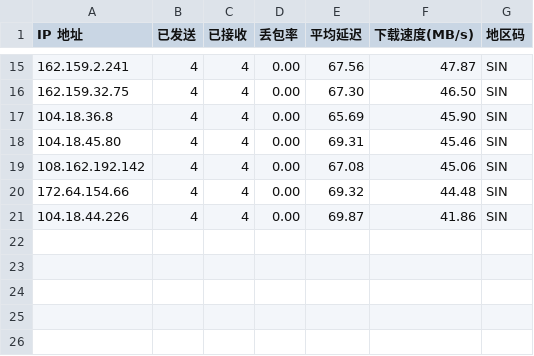
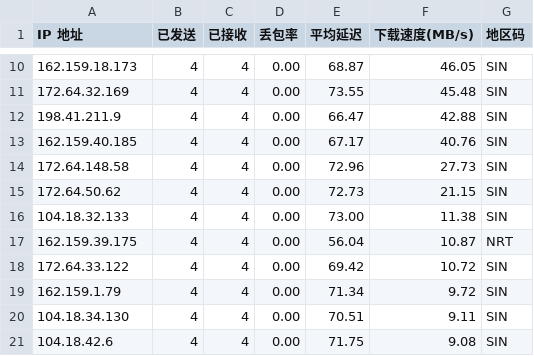
Before and after one commit to ahang39/router, a CSV file: latest.csv, drawn as a sheet; only a part is shown, gaps mark what is left out; the diff covers the shown part only.

```diff
--- a/latest.csv
+++ b/latest.csv
@@ -15,7 +10,12 @@ IP 地址,已发送,已接收,丢包率,平均延迟,下载速度(MB/s),地区
-162.159.2.241,4,4,0.00,67.56,47.87,SIN
-162.159.32.75,4,4,0.00,67.30,46.50,SIN
-104.18.36.8,4,4,0.00,65.69,45.90,SIN
-104.18.45.80,4,4,0.00,69.31,45.46,SIN
-108.162.192.142,4,4,0.00,67.08,45.06,SIN
-172.64.154.66,4,4,0.00,69.32,44.48,SIN
-104.18.44.226,4,4,0.00,69.87,41.86,SIN
+162.159.18.173,4,4,0.00,68.87,46.05,SIN
+172.64.32.169,4,4,0.00,73.55,45.48,SIN
+198.41.211.9,4,4,0.00,66.47,42.88,SIN
+162.159.40.185,4,4,0.00,67.17,40.76,SIN
+172.64.148.58,4,4,0.00,72.96,27.73,SIN
+172.64.50.62,4,4,0.00,72.73,21.15,SIN
+104.18.32.133,4,4,0.00,73.00,11.38,SIN
+162.159.39.175,4,4,0.00,56.04,10.87,NRT
+172.64.33.122,4,4,0.00,69.42,10.72,SIN
+162.159.1.79,4,4,0.00,71.34,9.72,SIN
+104.18.34.130,4,4,0.00,70.51,9.11,SIN
+104.18.42.6,4,4,0.00,71.75,9.08,SIN
```
Also changed, not shown: 5 removed rows and 25 edited cells elsewhere in this file, 1 other file.
